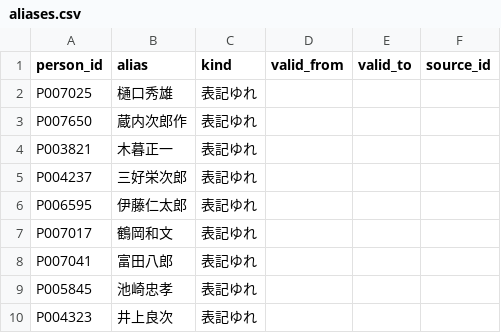
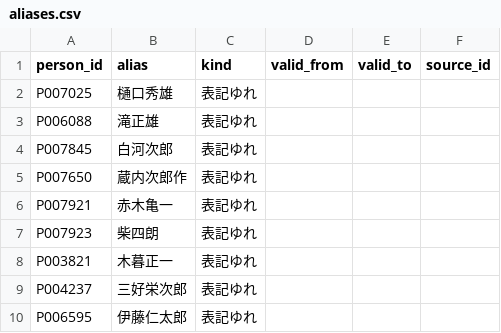
Before and after one commit to s2202-3099/kokkai-soran, a CSV file: data/aliases.csv, drawn as a sheet; only a part is shown; the shorter side is filled out with more unchanged rows.

```diff
--- a/data/aliases.csv
+++ b/data/aliases.csv
@@ -2,3 +2,7 @@ person_id,alias,kind,valid_from,valid_to,source_id
 P007025,樋口秀雄,表記ゆれ,,,
+P006088,滝正雄,表記ゆれ,,,
+P007845,白河次郎,表記ゆれ,,,
 P007650,蔵内次郎作,表記ゆれ,,,
+P007921,赤木亀一,表記ゆれ,,,
+P007923,柴四朗,表記ゆれ,,,
 P003821,木暮正一,表記ゆれ,,,
```
Also changed, not shown: data/elections.csv, data/kin.csv, 14 other files.
